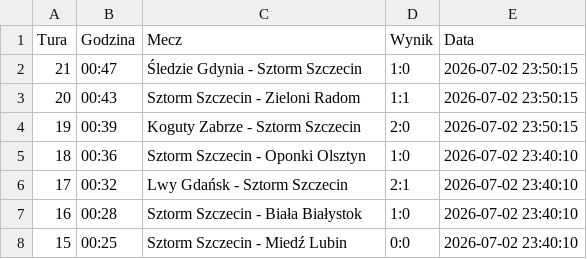
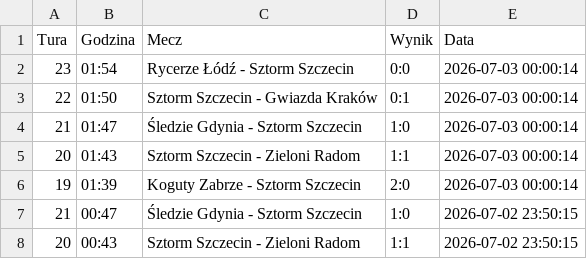
Before and after one commit to tesar13/Promocje, a CSV file: wyniki.csv, drawn as a sheet; only a part is shown; the shorter side is filled out with more unchanged rows; the diff names each change by its address in the sheet, - before the commit and + after, or states it on an @@ line.

Commit message:
Aktualizacja wynikow 2026-07-03 00:00:15

```diff
--- a/wyniki.csv
+++ b/wyniki.csv
+row 2: 23 | 01:54 | Rycerze Łódź - Sztorm Szczecin | 0:0 | 2026-07-03 00:00:14
+row 3: 22 | 01:50 | Sztorm Szczecin - Gwiazda Kraków | 0:1 | 2026-07-03 00:00:14
+row 4: 21 | 01:47 | Śledzie Gdynia - Sztorm Szczecin | 1:0 | 2026-07-03 00:00:14
+row 5: 20 | 01:43 | Sztorm Szczecin - Zieloni Radom | 1:1 | 2026-07-03 00:00:14
+row 6: 19 | 01:39 | Koguty Zabrze - Sztorm Szczecin | 2:0 | 2026-07-03 00:00:14
```
